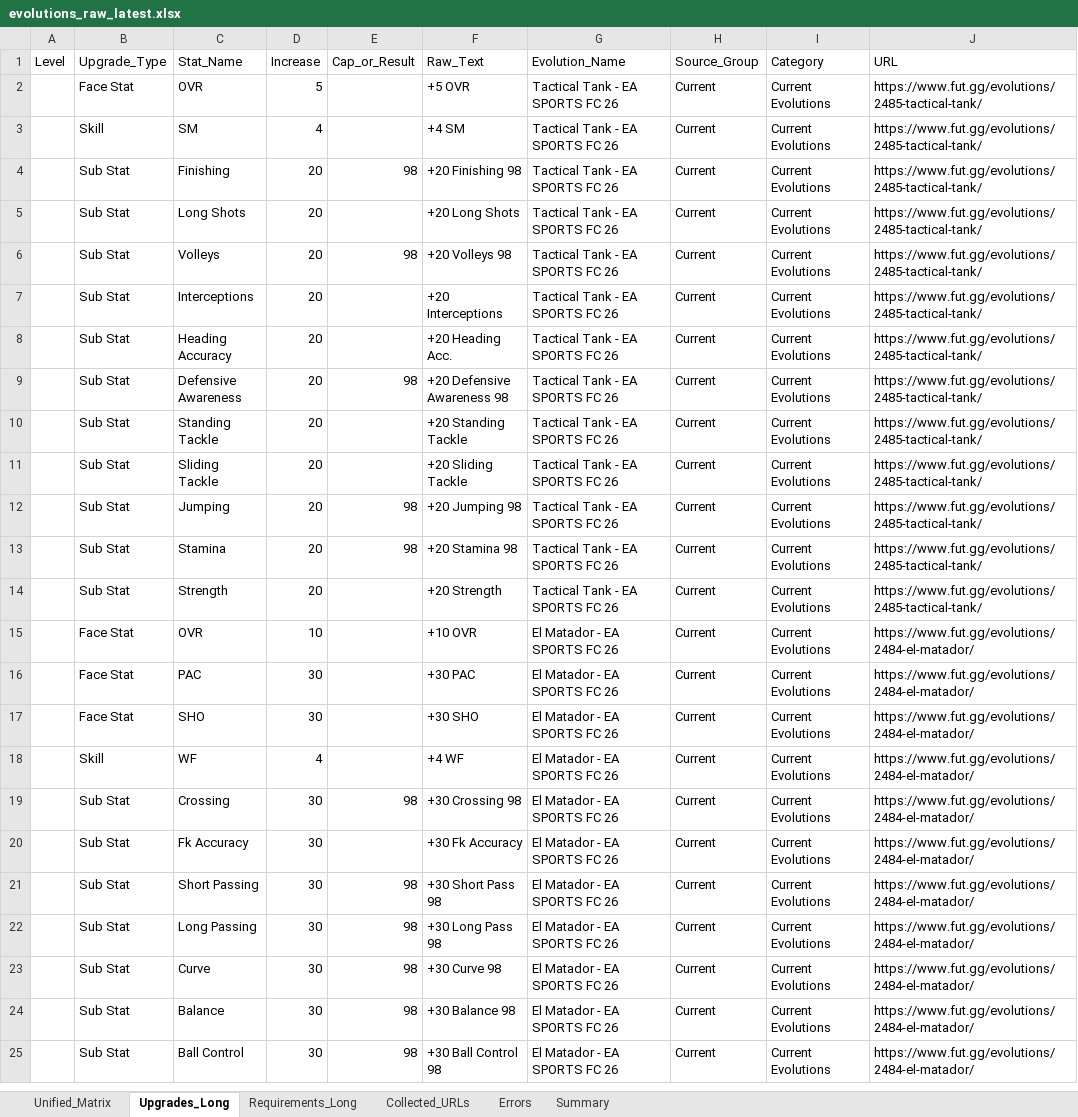
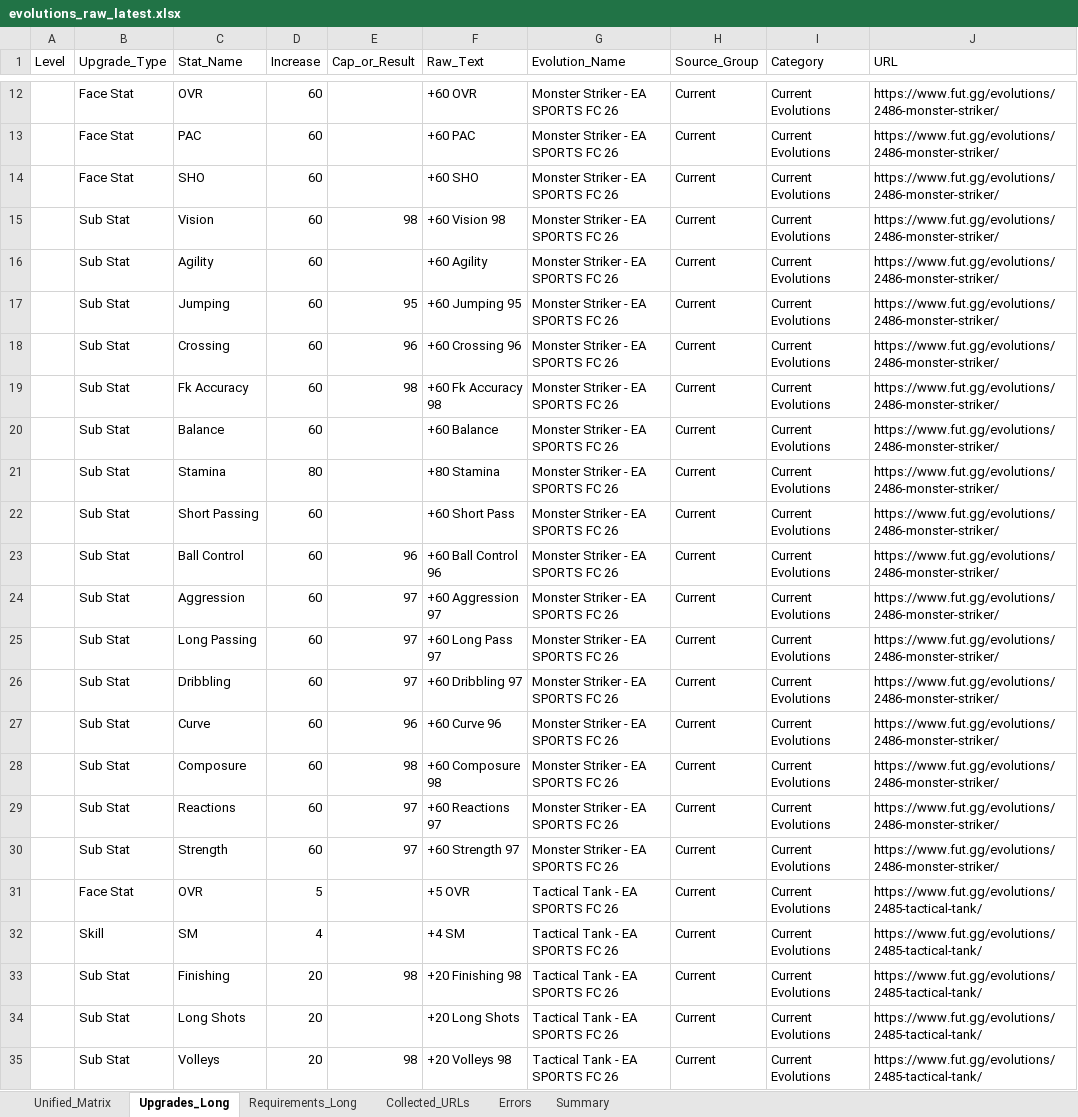
Before and after one commit to lemora87/futgg-objective-crawler, an Excel workbook: latest/evolutions_raw_latest.xlsx, sheet Upgrades_Long, drawn as a sheet; only a part is shown, gaps mark what is left out; the shorter side is filled out with more unchanged rows; values as stored, in another font and other column widths than the file's, no borders; the diff covers the shown part only; the diff names each change by its address in the sheet, - before the commit and + after, or states it on an @@ line.

```diff
--- a/latest/evolutions_raw_latest.xlsx (sheet Upgrades_Long)
+++ b/latest/evolutions_raw_latest.xlsx (sheet Upgrades_Long)
+row 12:  | Face Stat | OVR | 60 |  | +60 OVR | Monster Striker - EA SPORTS FC 26 | Current | Current Evolutions | https://www.fut.gg/evolutions/2486-monster-striker/
+row 13:  | Face Stat | PAC | 60 |  | +60 PAC | Monster Striker - EA SPORTS FC 26 | Current | Current Evolutions | https://www.fut.gg/evolutions/2486-monster-striker/
+row 14:  | Face Stat | SHO | 60 |  | +60 SHO | Monster Striker - EA SPORTS FC 26 | Current | Current Evolutions | https://www.fut.gg/evolutions/2486-monster-striker/
+row 15:  | Sub Stat | Vision | 60 | 98 | +60 Vision 98 | Monster Striker - EA SPORTS FC 26 | Current | Current Evolutions | https://www.fut.gg/evolutions/2486-monster-striker/
+row 16:  | Sub Stat | Agility | 60 |  | +60 Agility | Monster Striker - EA SPORTS FC 26 | Current | Current Evolutions | https://www.fut.gg/evolutions/2486-monster-striker/
+row 17:  | Sub Stat | Jumping | 60 | 95 | +60 Jumping 95 | Monster Striker - EA SPORTS FC 26 | Current | Current Evolutions | https://www.fut.gg/evolutions/2486-monster-striker/
+row 18:  | Sub Stat | Crossing | 60 | 96 | +60 Crossing 96 | Monster Striker - EA SPORTS FC 26 | Current | Current Evolutions | https://www.fut.gg/evolutions/2486-monster-striker/
+row 19:  | Sub Stat | Fk Accuracy | 60 | 98 | +60 Fk Accuracy 98 | Monster Striker - EA SPORTS FC 26 | Current | Current Evolutions | https://www.fut.gg/evolutions/2486-monster-striker/
+row 20:  | Sub Stat | Balance | 60 |  | +60 Balance | Monster Striker - EA SPORTS FC 26 | Current | Current Evolutions | https://www.fut.gg/evolutions/2486-monster-striker/
+row 21:  | Sub Stat | Stamina | 80 |  | +80 Stamina | Monster Striker - EA SPORTS FC 26 | Current | Current Evolutions | https://www.fut.gg/evolutions/2486-monster-striker/
+row 22:  | Sub Stat | Short Passing | 60 |  | +60 Short Pass | Monster Striker - EA SPORTS FC 26 | Current | Current Evolutions | https://www.fut.gg/evolutions/2486-monster-striker/
+row 23:  | Sub Stat | Ball Control | 60 | 96 | +60 Ball Control 96 | Monster Striker - EA SPORTS FC 26 | Current | Current Evolutions | https://www.fut.gg/evolutions/2486-monster-striker/
+row 24:  | Sub Stat | Aggression | 60 | 97 | +60 Aggression 97 | Monster Striker - EA SPORTS FC 26 | Current | Current Evolutions | https://www.fut.gg/evolutions/2486-monster-striker/
+row 25:  | Sub Stat | Long Passing | 60 | 97 | +60 Long Pass 97 | Monster Striker - EA SPORTS FC 26 | Current | Current Evolutions | https://www.fut.gg/evolutions/2486-monster-striker/
+row 26:  | Sub Stat | Dribbling | 60 | 97 | +60 Dribbling 97 | Monster Striker - EA SPORTS FC 26 | Current | Current Evolutions | https://www.fut.gg/evolutions/2486-monster-striker/
+row 27:  | Sub Stat | Curve | 60 | 96 | +60 Curve 96 | Monster Striker - EA SPORTS FC 26 | Current | Current Evolutions | https://www.fut.gg/evolutions/2486-monster-striker/
+row 28:  | Sub Stat | Composure | 60 | 98 | +60 Composure 98 | Monster Striker - EA SPORTS FC 26 | Current | Current Evolutions | https://www.fut.gg/evolutions/2486-monster-striker/
+row 29:  | Sub Stat | Reactions | 60 | 97 | +60 Reactions 97 | Monster Striker - EA SPORTS FC 26 | Current | Current Evolutions | https://www.fut.gg/evolutions/2486-monster-striker/
+row 30:  | Sub Stat | Strength | 60 | 97 | +60 Strength 97 | Monster Striker - EA SPORTS FC 26 | Current | Current Evolutions | https://www.fut.gg/evolutions/2486-monster-striker/
```
Also changed, not shown: 10 added rows and 16 removed rows elsewhere in this sheet, sheet Unified_Matrix, sheet Collected_URLs, sheet Requirements_Long, sheet Summary, latest/evolutions_analysis_latest.xlsx.
